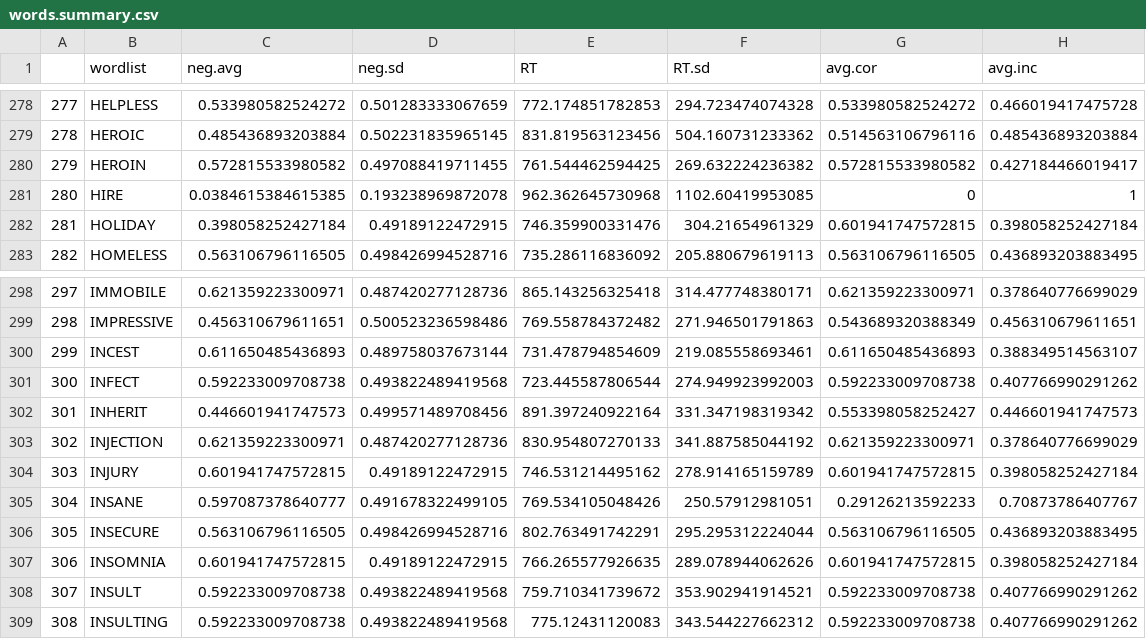
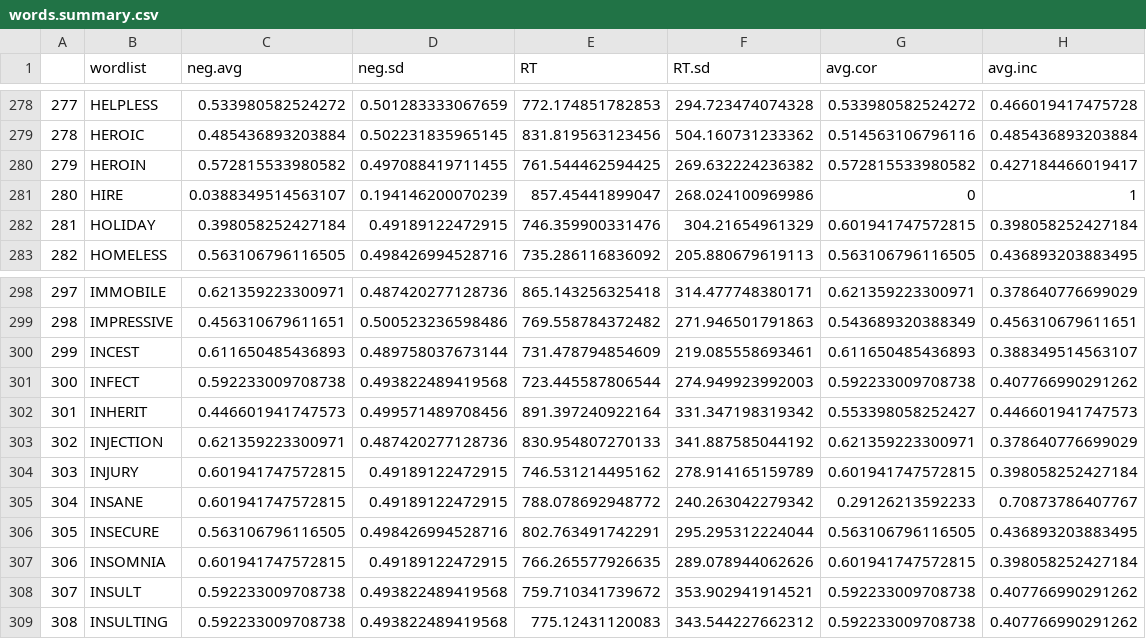
Before and after one commit to nharp189/Words, a CSV file: words.summary.csv, drawn as a sheet; only a part is shown, gaps mark what is left out; the diff covers the shown part only.

```diff
--- a/words.summary.csv
+++ b/words.summary.csv
@@ -280,3 +280,3 @@
 "279","HEROIN",0.572815533980582,0.497088419711455,761.544462594425,269.632224236382,0.572815533980582,0.427184466019417
-"280","HIRE",0.0384615384615385,0.193238969872078,962.362645730968,1102.60419953085,0,1
+"280","HIRE",0.0388349514563107,0.194146200070239,857.45441899047,268.024100969986,0,1
 "281","HOLIDAY",0.398058252427184,0.49189122472915,746.359900331476,304.21654961329,0.601941747572815,0.398058252427184
@@ -304,3 +304,3 @@
 "303","INJURY",0.601941747572815,0.49189122472915,746.531214495162,278.914165159789,0.601941747572815,0.398058252427184
-"304","INSANE",0.597087378640777,0.491678322499105,769.534105048426,250.57912981051,0.29126213592233,0.70873786407767
+"304","INSANE",0.601941747572815,0.49189122472915,788.078692948772,240.263042279342,0.29126213592233,0.70873786407767
 "305","INSECURE",0.563106796116505,0.498426994528716,802.763491742291,295.295312224044,0.563106796116505,0.436893203883495
```
Also changed, not shown: 30 edited cells elsewhere in this file, 2 other files.
